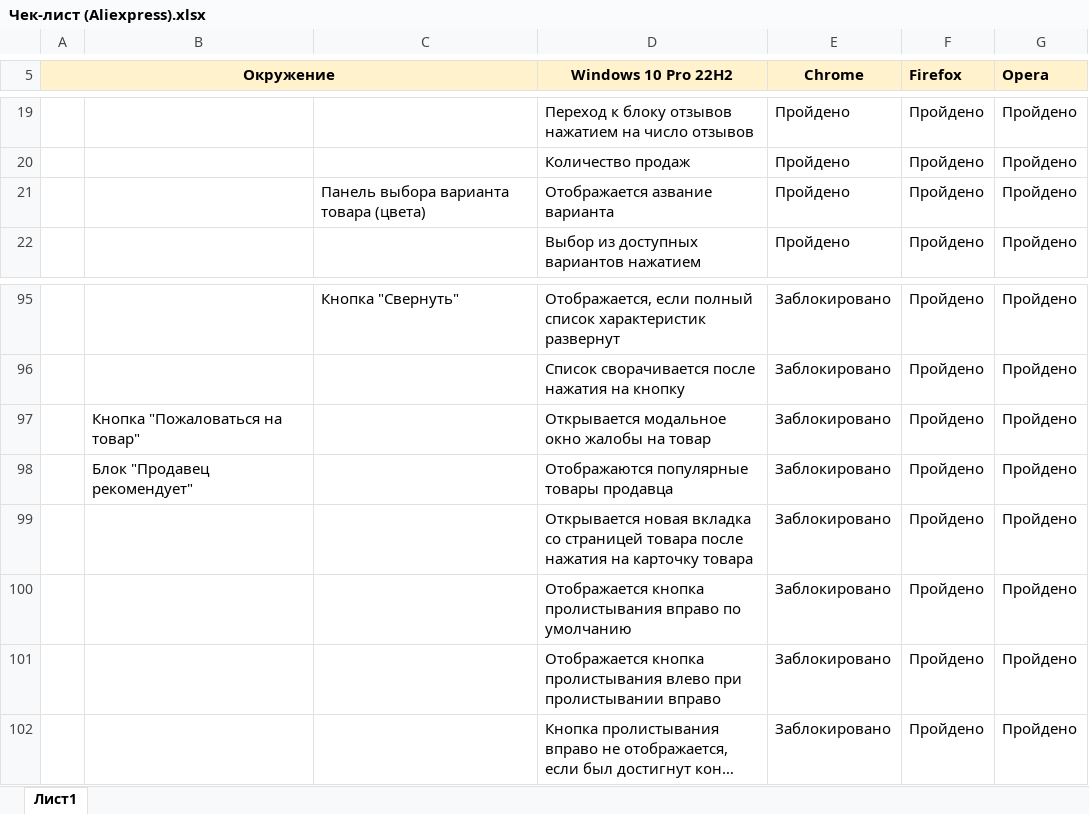
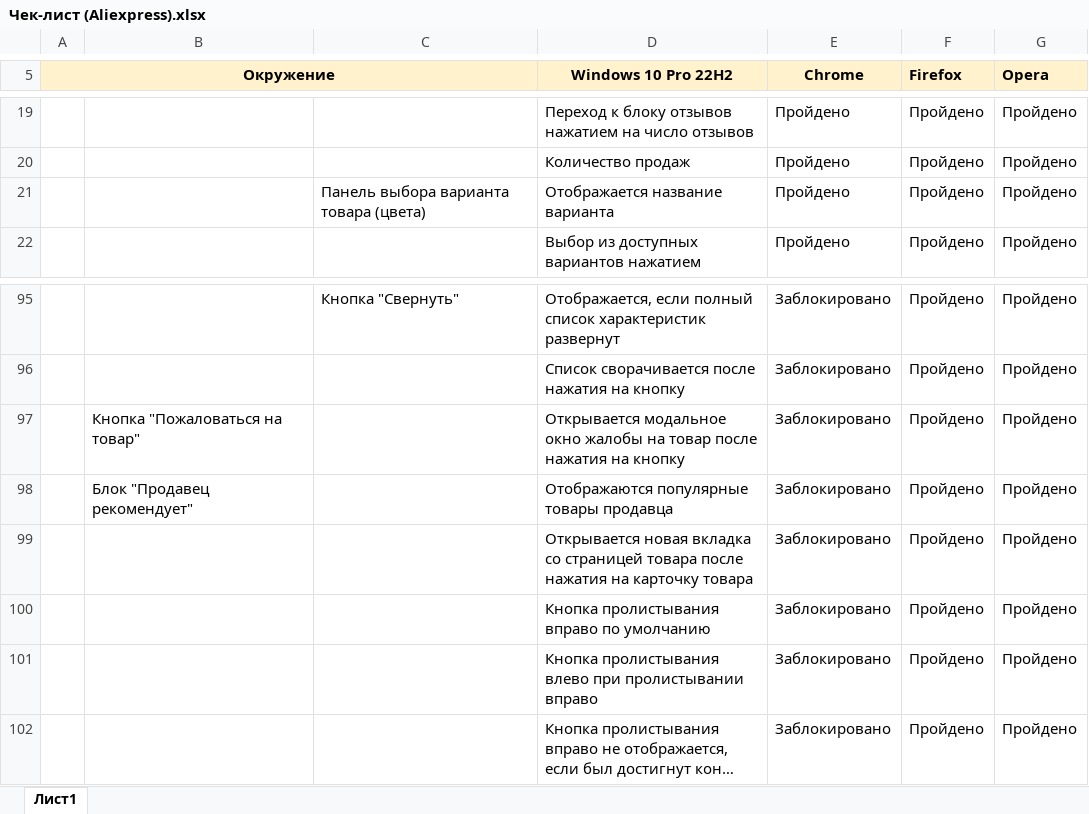
Before and after one commit to RinaZamula/check-lists, an Excel workbook: Чек-лист (Aliexpress).xlsx, sheet Лист1, drawn as a sheet; only a part is shown, gaps mark what is left out; long unchanged cells end in …; values as stored, in another font and other column widths than the file's, no borders; conditional formats not drawn; the diff covers the shown part only; the diff names each change by its address in the sheet, - before the commit and + after, or states it on an @@ line.

Commit message:
Внесла изменения в чек-лист по Aliexpress (улучшила формулировки) Signed-off-by: Марина Замула <m.zamula818@gmail.com>

```diff
--- a/Чек-лист (Aliexpress).xlsx (sheet Лист1)
+++ b/Чек-лист (Aliexpress).xlsx (sheet Лист1)
-D21 (Windows 10 Pro 22H2): Отображается азвание варианта
+D21 (Windows 10 Pro 22H2): Отображается название варианта
-D97 (Windows 10 Pro 22H2): …на товар
+D97 (Windows 10 Pro 22H2): …на товар после нажатия на кнопку
-D100 (Windows 10 Pro 22H2): Отображается кнопка пролистывания вправо…
+D100 (Windows 10 Pro 22H2): Кнопка пролистывания вправо…
-D101 (Windows 10 Pro 22H2): Отображается кнопка пролистывания влево…
+D101 (Windows 10 Pro 22H2): Кнопка пролистывания влево…
```
Also changed, not shown: 30 edited cells elsewhere in this sheet.
